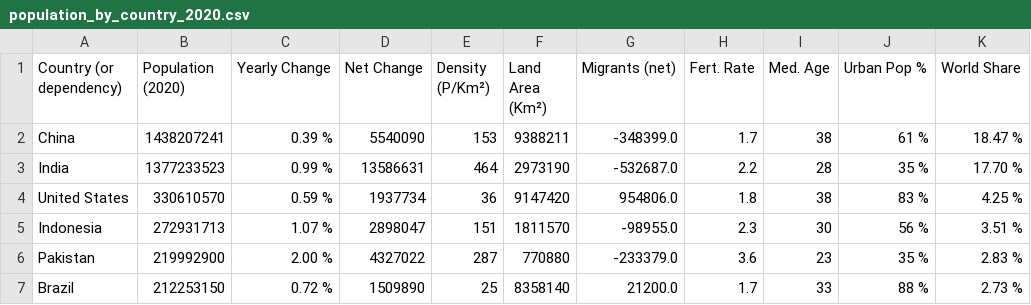
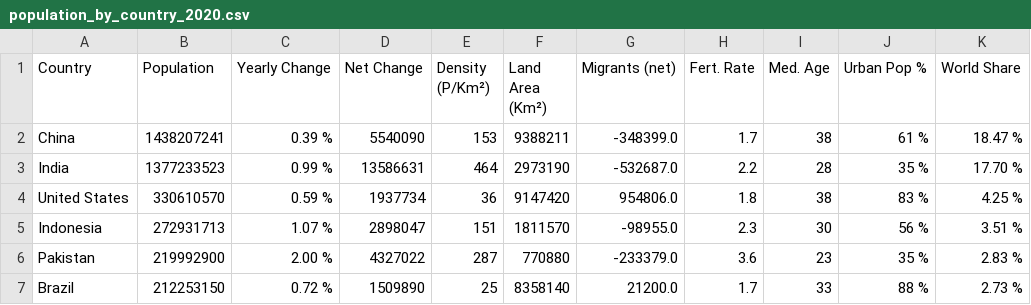
Before and after one commit to ShuoZhang-123456/FIT3179, a CSV file: population_by_country_2020.csv, drawn as a sheet; only a part is shown.

Commit message:
Update population_by_country_2020.csv

```diff
--- a/population_by_country_2020.csv
+++ b/population_by_country_2020.csv
@@ -1,2 +1,2 @@
-Country (or dependency),Population (2020),Yearly Change,Net Change,Density (P/Km²),Land Area (Km²),Migrants (net),Fert. Rate,Med. Age,Urban Pop %,World Share
+Country,Population,Yearly Change,Net Change,Density (P/Km²),Land Area (Km²),Migrants (net),Fert. Rate,Med. Age,Urban Pop %,World Share
 China,1438207241,0.39 %,5540090,153,9388211,-348399.0,1.7,38,61 %,18.47 %
```
